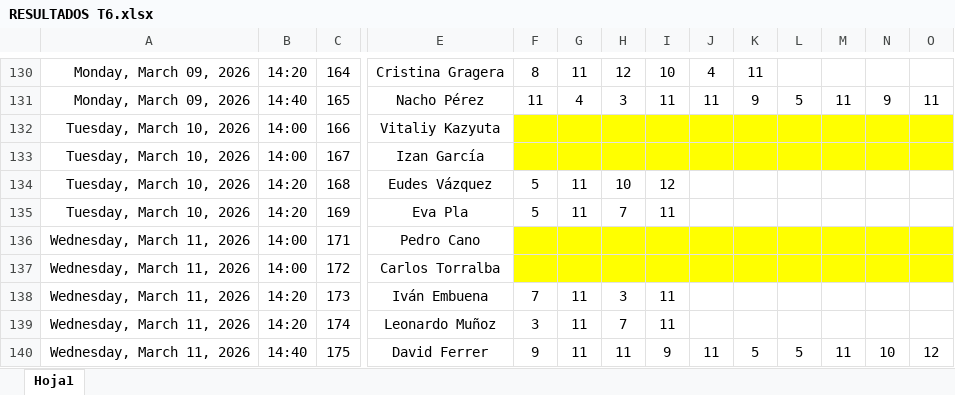
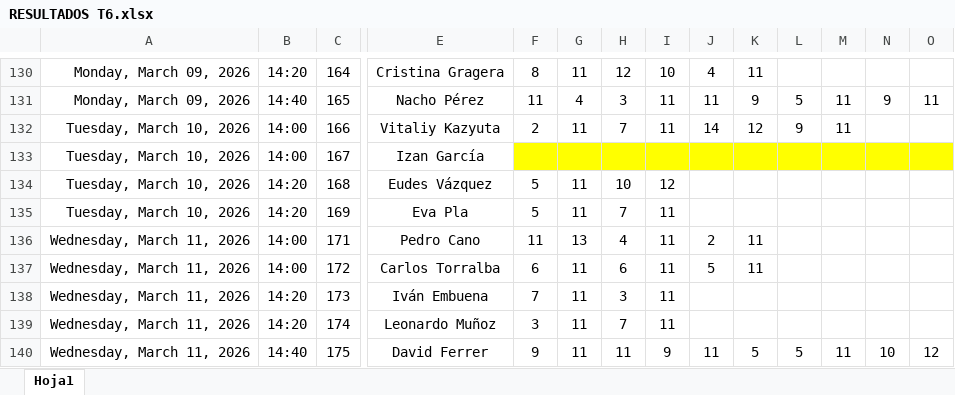
Before and after one commit to Ruseral84/pp_consulta, an Excel workbook: RESULTADOS T6.xlsx, sheet Hoja1, drawn as a sheet; only a part is shown, gaps mark what is left out; values as stored, in another font and other column widths than the file's, no borders; the diff covers the shown part only; the diff names each change by its address in the sheet, - before the commit and + after, or states it on an @@ line.

Commit message:
SUBIDA RESULTADOS

```diff
--- a/RESULTADOS T6.xlsx (sheet Hoja1)
+++ b/RESULTADOS T6.xlsx (sheet Hoja1)
-F132: (empty)
+F132: 2
-F132:O132 fill: #FFFF00
+F132:O132 fill: none
-G132: (empty)
+G132: 11
-H132: (empty)
+H132: 7
-I132: (empty)
+I132: 11
-J132: (empty)
+J132: 14
-K132: (empty)
+K132: 12
-L132: (empty)
+L132: 9
-M132: (empty)
+M132: 11
-F136: (empty)
+F136: 11
-F136:O137 fill: #FFFF00
+F136:O137 fill: none
-G136: (empty)
+G136: 13
-H136: (empty)
+H136: 4
-I136:I137: (empty)
+I136:I137: 11
-J136: (empty)
+J136: 2
-K136:K137: (empty)
+K136:K137: 11
-F137: (empty)
+F137: 6
-G137: (empty)
+G137: 11
-H137: (empty)
+H137: 6
-J137: (empty)
+J137: 5
```
Also changed, not shown: 14 edited cells and cell formats elsewhere in this sheet.
